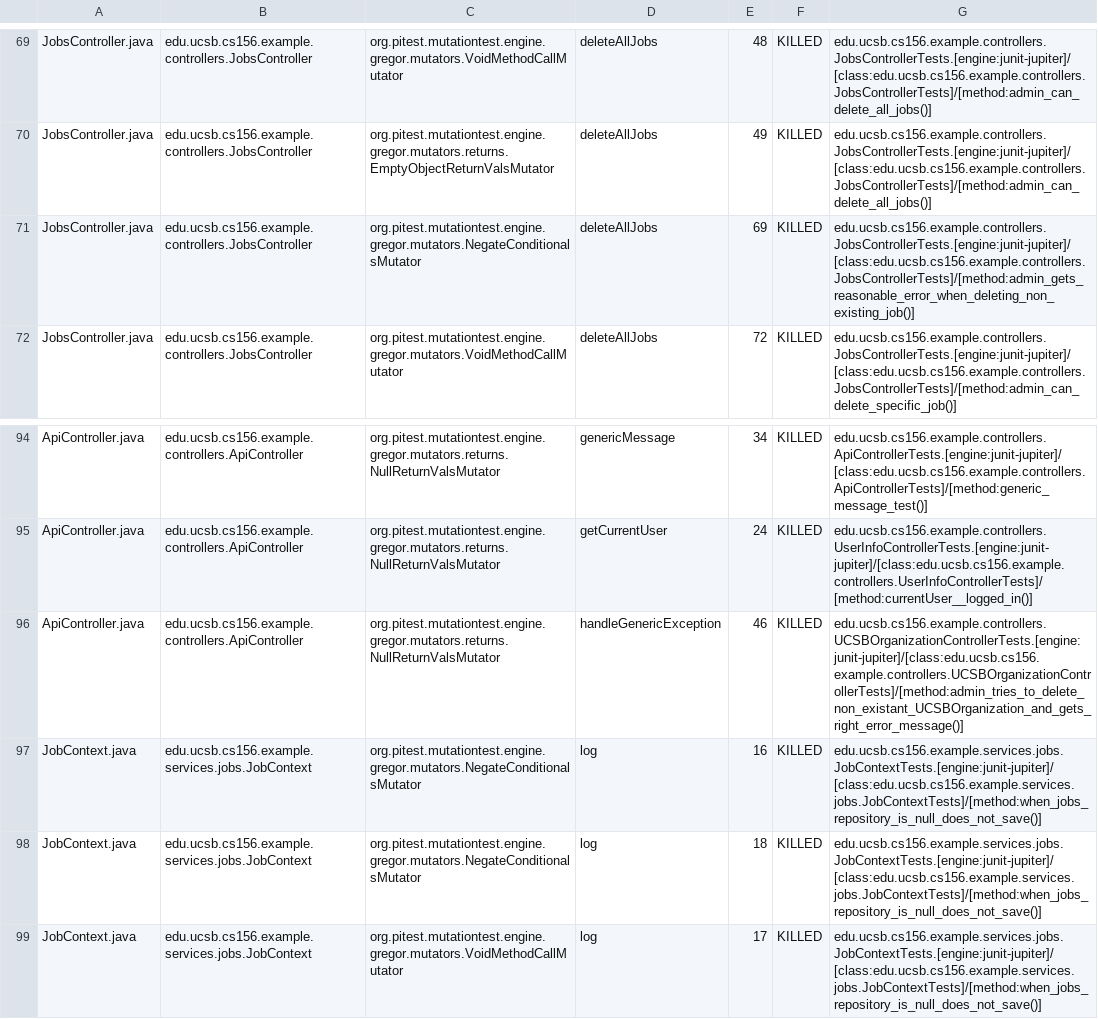
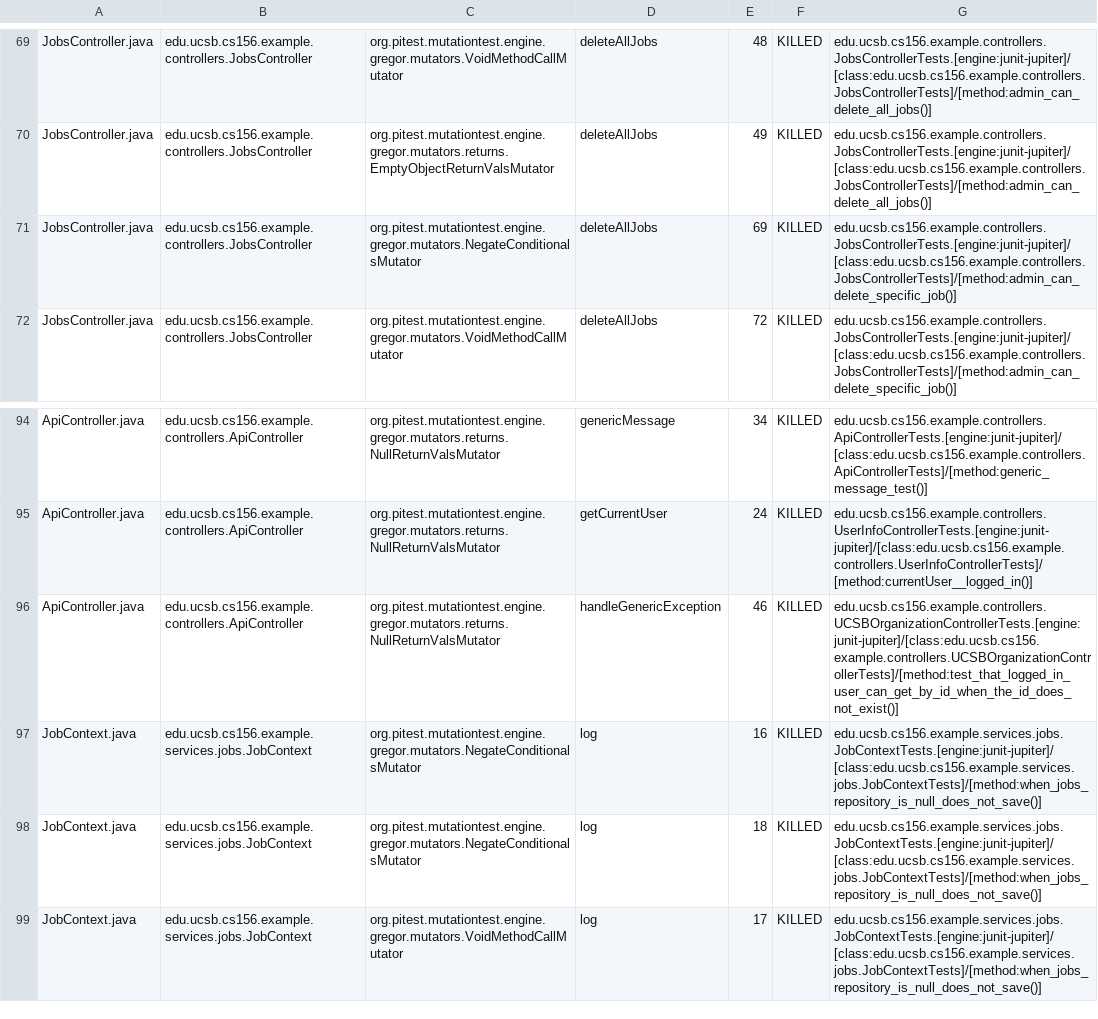
Before and after one commit to ucsb-cs156-f25/team02-f25-08, a CSV file: prs/62/pitest/mutations.csv, drawn as a sheet; only a part is shown, gaps mark what is left out.

Commit message:
Deploying to gh-pages from @ ucsb-cs156-f25/team02-f25-08@683744448fbc69f2d3f16b6651f2c21504e8b1bc 🚀

```diff
--- a/prs/62/pitest/mutations.csv
+++ b/prs/62/pitest/mutations.csv
@@ -70,3 +70,3 @@ JobsController.java,edu.ucsb.cs156.example.controllers.JobsController,org.pitest
 JobsController.java,edu.ucsb.cs156.example.controllers.JobsController,org.pitest.mutationtest.engine.gregor.mutators.returns.EmptyObjectReturnValsMutator,deleteAllJobs,49,KILLED,edu.ucsb.cs156.example.controllers.JobsControllerTests.[engine:junit-jupiter]/[class:edu.ucsb.cs156.example.controllers.JobsControllerTests]/[method:admin_can_delete_all_jobs()]
-JobsController.java,edu.ucsb.cs156.example.controllers.JobsController,org.pitest.mutationtest.engine.gregor.mutators.NegateConditionalsMutator,deleteAllJobs,69,KILLED,edu.ucsb.cs156.example.controllers.JobsControllerTests.[engine:junit-jupiter]/[class:edu.ucsb.cs156.example.controllers.JobsControllerTests]/[method:admin_gets_reasonable_error_when_deleting_non_existing_job()]
+JobsController.java,edu.ucsb.cs156.example.controllers.JobsController,org.pitest.mutationtest.engine.gregor.mutators.NegateConditionalsMutator,deleteAllJobs,69,KILLED,edu.ucsb.cs156.example.controllers.JobsControllerTests.[engine:junit-jupiter]/[class:edu.ucsb.cs156.example.controllers.JobsControllerTests]/[method:admin_can_delete_specific_job()]
 JobsController.java,edu.ucsb.cs156.example.controllers.JobsController,org.pitest.mutationtest.engine.gregor.mutators.VoidMethodCallMutator,deleteAllJobs,72,KILLED,edu.ucsb.cs156.example.controllers.JobsControllerTests.[engine:junit-jupiter]/[class:edu.ucsb.cs156.example.controllers.JobsControllerTests]/[method:admin_can_delete_specific_job()]
@@ -95,3 +95,3 @@ ApiController.java,edu.ucsb.cs156.example.controllers.ApiController,org.pitest.m
 ApiController.java,edu.ucsb.cs156.example.controllers.ApiController,org.pitest.mutationtest.engine.gregor.mutators.returns.NullReturnValsMutator,getCurrentUser,24,KILLED,edu.ucsb.cs156.example.controllers.UserInfoControllerTests.[engine:junit-jupiter]/[class:edu.ucsb.cs156.example.controllers.UserInfoControllerTests]/[method:currentUser__logged_in()]
-ApiController.java,edu.ucsb.cs156.example.controllers.ApiController,org.pitest.mutationtest.engine.gregor.mutators.returns.NullReturnValsMutator,handleGenericException,46,KILLED,edu.ucsb.cs156.example.controllers.UCSBOrganizationControllerTests.[engine:junit-jupiter]/[class:edu.ucsb.cs156.example.controllers.UCSBOrganizationControllerTests]/[method:admin_tries_to_delete_non_existant_UCSBOrganization_and_gets_right_error_message()]
+ApiController.java,edu.ucsb.cs156.example.controllers.ApiController,org.pitest.mutationtest.engine.gregor.mutators.returns.NullReturnValsMutator,handleGenericException,46,KILLED,edu.ucsb.cs156.example.controllers.UCSBOrganizationControllerTests.[engine:junit-jupiter]/[class:edu.ucsb.cs156.example.controllers.UCSBOrganizationControllerTests]/[method:test_that_logged_in_user_can_get_by_id_when_the_id_does_not_exist()]
 JobContext.java,edu.ucsb.cs156.example.services.jobs.JobContext,org.pitest.mutationtest.engine.gregor.mutators.NegateConditionalsMutator,log,16,KILLED,edu.ucsb.cs156.example.services.jobs.JobContextTests.[engine:junit-jupiter]/[class:edu.ucsb.cs156.example.services.jobs.JobContextTests]/[method:when_jobs_repository_is_null_does_not_save()]
```
Also changed, not shown: 16 other files.
